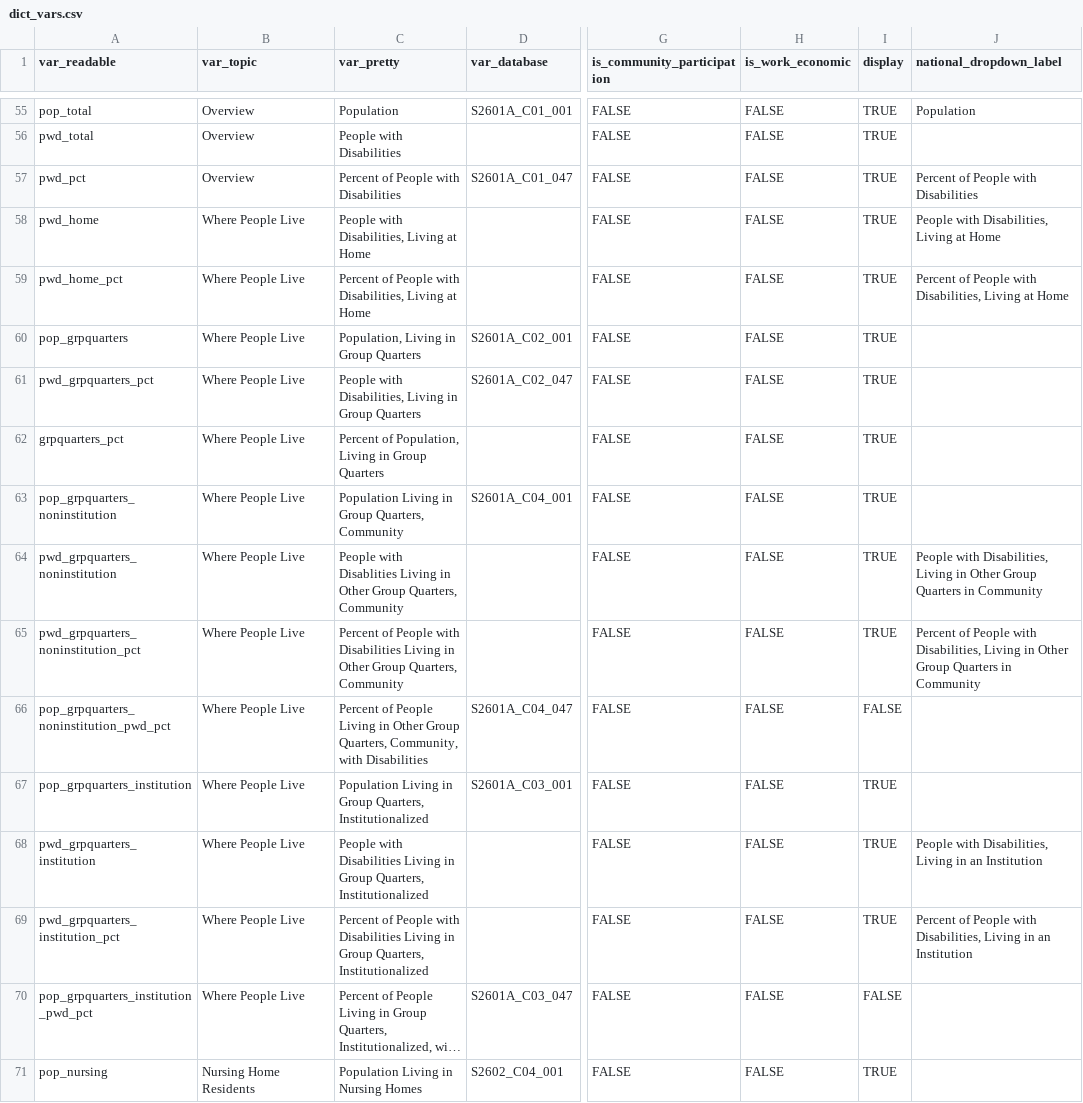
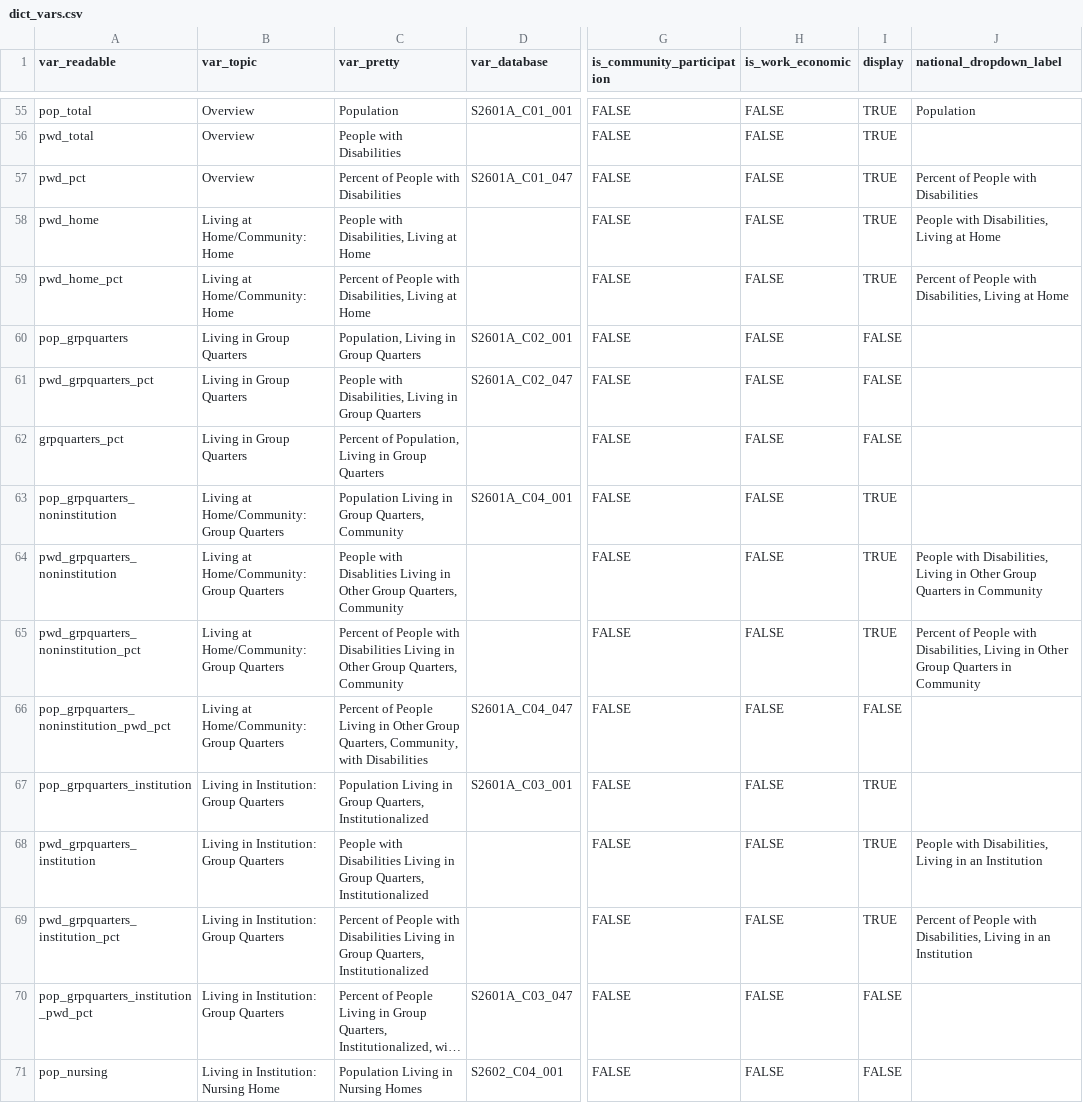
Before and after one commit to ada-parc/ADA-PARC-Website-Design, a CSV file: dictionaries/dict_vars.csv, drawn as a sheet; only a part is shown, gaps mark what is left out; long unchanged cells end in …; the diff covers the shown part only; the diff names each change by its address in the sheet, - before the commit and + after, or states it on an @@ line.

Commit message:
update dict_vars

```diff
--- a/dictionaries/dict_vars.csv
+++ b/dictionaries/dict_vars.csv
-B58:B59 (var_topic): Where People Live
+B58:B59 (var_topic): Living at Home/Community: Home
-B60:B62 (var_topic): Where People Live
+B60:B62 (var_topic): Living in Group Quarters
-I60:I62 (display): TRUE
+I60:I62 (display): FALSE
-B63:B66 (var_topic): Where People Live
+B63:B66 (var_topic): Living at Home/Community: Group Quarters
-B67:B70 (var_topic): Where People Live
+B67:B70 (var_topic): Living in Institution: Group Quarters
-B71 (var_topic): Nursing Home Residents
+B71 (var_topic): Living in Institution: Nursing Home
-I71 (display): TRUE
+I71 (display): FALSE
```
Also changed, not shown: 129 edited cells elsewhere in this file.
